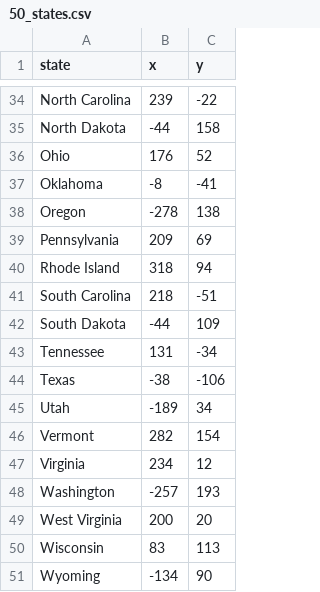
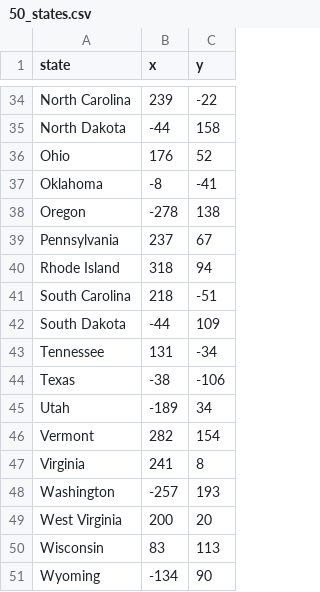
Before and after one commit to ccreswell97/Python-Practice, a CSV file: UnitedStatesGuessingGame/50_states.csv, drawn as a sheet; only a part is shown, gaps mark what is left out; the diff covers the shown part only.

```diff
--- a/UnitedStatesGuessingGame/50_states.csv
+++ b/UnitedStatesGuessingGame/50_states.csv
@@ -38,3 +38,3 @@ Oklahoma,-8,-41
 Oregon,-278,138
-Pennsylvania,209,69
+Pennsylvania,237,67
 Rhode Island,318,94
@@ -46,3 +46,3 @@ Utah,-189,34
 Vermont,282,154
-Virginia,234,12
+Virginia,241,8
 Washington,-257,193
```
Also changed, not shown: 24 edited cells elsewhere in this file, 1 other file.
